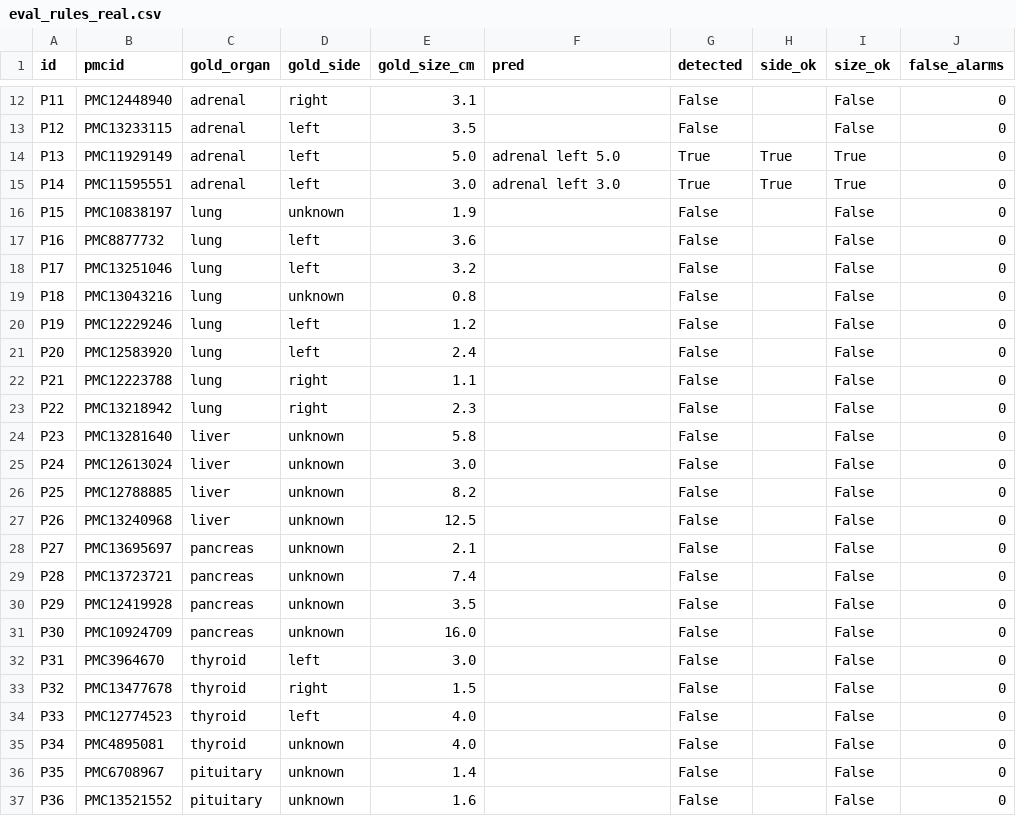
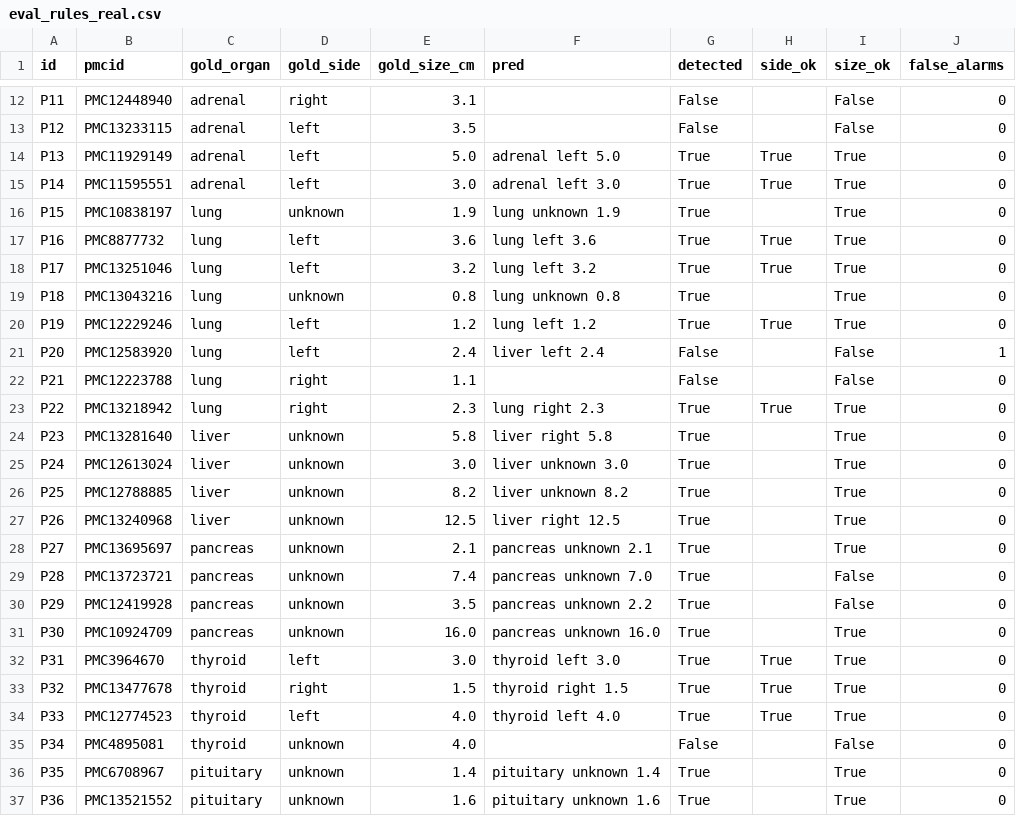
Before and after one commit to ShaminiRamkumarT/incidentaloma-navigator, a CSV file: results/eval_rules_real.csv, drawn as a sheet; only a part is shown, gaps mark what is left out; the diff covers the shown part only.

Commit message:
Add per-lesion results for nine-organ regex and new held-out set

```diff
--- a/results/eval_rules_real.csv
+++ b/results/eval_rules_real.csv
@@ -15,23 +15,23 @@ P13,PMC11929149,adrenal,left,5.0,adrenal left 5.0,True,True,True,0
 P14,PMC11595551,adrenal,left,3.0,adrenal left 3.0,True,True,True,0
-P15,PMC10838197,lung,unknown,1.9,,False,,False,0
-P16,PMC8877732,lung,left,3.6,,False,,False,0
-P17,PMC13251046,lung,left,3.2,,False,,False,0
-P18,PMC13043216,lung,unknown,0.8,,False,,False,0
-P19,PMC12229246,lung,left,1.2,,False,,False,0
-P20,PMC12583920,lung,left,2.4,,False,,False,0
+P15,PMC10838197,lung,unknown,1.9,lung unknown 1.9,True,,True,0
+P16,PMC8877732,lung,left,3.6,lung left 3.6,True,True,True,0
+P17,PMC13251046,lung,left,3.2,lung left 3.2,True,True,True,0
+P18,PMC13043216,lung,unknown,0.8,lung unknown 0.8,True,,True,0
+P19,PMC12229246,lung,left,1.2,lung left 1.2,True,True,True,0
+P20,PMC12583920,lung,left,2.4,liver left 2.4,False,,False,1
 P21,PMC12223788,lung,right,1.1,,False,,False,0
-P22,PMC13218942,lung,right,2.3,,False,,False,0
-P23,PMC13281640,liver,unknown,5.8,,False,,False,0
-P24,PMC12613024,liver,unknown,3.0,,False,,False,0
-P25,PMC12788885,liver,unknown,8.2,,False,,False,0
-P26,PMC13240968,liver,unknown,12.5,,False,,False,0
-P27,PMC13695697,pancreas,unknown,2.1,,False,,False,0
-P28,PMC13723721,pancreas,unknown,7.4,,False,,False,0
-P29,PMC12419928,pancreas,unknown,3.5,,False,,False,0
-P30,PMC10924709,pancreas,unknown,16.0,,False,,False,0
-P31,PMC3964670,thyroid,left,3.0,,False,,False,0
-P32,PMC13477678,thyroid,right,1.5,,False,,False,0
-P33,PMC12774523,thyroid,left,4.0,,False,,False,0
+P22,PMC13218942,lung,right,2.3,lung right 2.3,True,True,True,0
+P23,PMC13281640,liver,unknown,5.8,liver right 5.8,True,,True,0
+P24,PMC12613024,liver,unknown,3.0,liver unknown 3.0,True,,True,0
+P25,PMC12788885,liver,unknown,8.2,liver unknown 8.2,True,,True,0
+P26,PMC13240968,liver,unknown,12.5,liver right 12.5,True,,True,0
+P27,PMC13695697,pancreas,unknown,2.1,pancreas unknown 2.1,True,,True,0
+P28,PMC13723721,pancreas,unknown,7.4,pancreas unknown 7.0,True,,False,0
+P29,PMC12419928,pancreas,unknown,3.5,pancreas unknown 2.2,True,,False,0
+P30,PMC10924709,pancreas,unknown,16.0,pancreas unknown 16.0,True,,True,0
+P31,PMC3964670,thyroid,left,3.0,thyroid left 3.0,True,True,True,0
+P32,PMC13477678,thyroid,right,1.5,thyroid right 1.5,True,True,True,0
+P33,PMC12774523,thyroid,left,4.0,thyroid left 4.0,True,True,True,0
 P34,PMC4895081,thyroid,unknown,4.0,,False,,False,0
-P35,PMC6708967,pituitary,unknown,1.4,,False,,False,0
-P36,PMC13521552,pituitary,unknown,1.6,,False,,False,0
+P35,PMC6708967,pituitary,unknown,1.4,pituitary unknown 1.4,True,,True,0
+P36,PMC13521552,pituitary,unknown,1.6,pituitary unknown 1.6,True,,True,0
```
Also changed, not shown: 12 edited cells elsewhere in this file, 2 other files.
